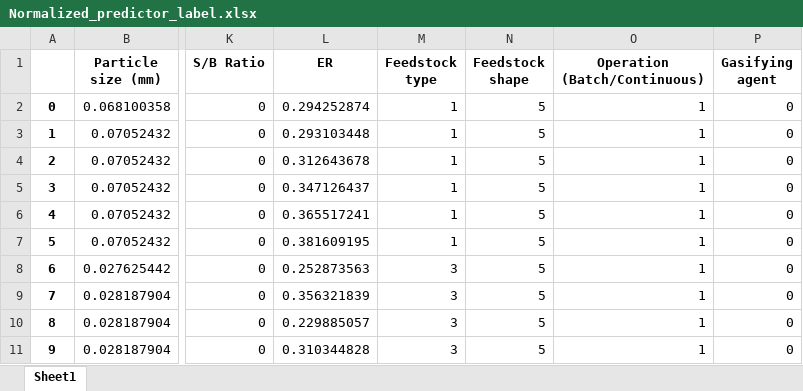
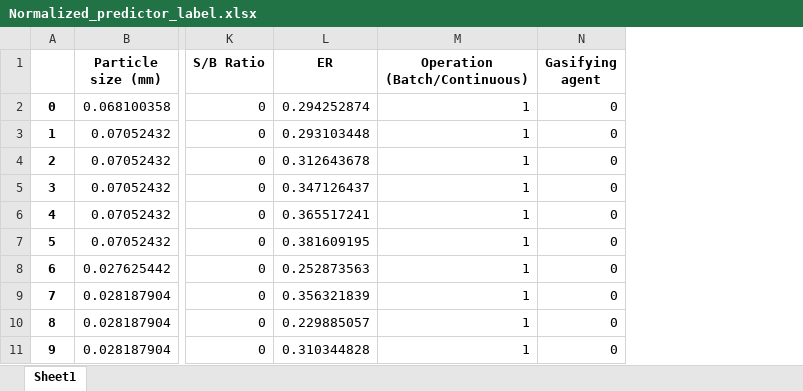
Before and after one commit to kittyoomm/Biomass-Gasification, an Excel workbook: Normalized_predictor_label.xlsx, sheet Sheet1, drawn as a sheet; only a part is shown, gaps mark what is left out; values as stored, in another font and other column widths than the file's, no borders; the diff names each change by its address in the sheet, - before the commit and + after, or states it on an @@ line.

```diff
--- a/Normalized_predictor_label.xlsx (sheet Sheet1)
+++ b/Normalized_predictor_label.xlsx (sheet Sheet1)
-column M (Feedstock type), rows 2-11: 1 | 1 | 1 | 1 | 1 | 1 | 3 | 3 | 3 | 3
-column N (Feedstock shape), rows 2-11: all 5
```
Also changed, not shown: Clean_target.xlsx, Normalized_predictor_onehot.xlsx, 12 other files.
